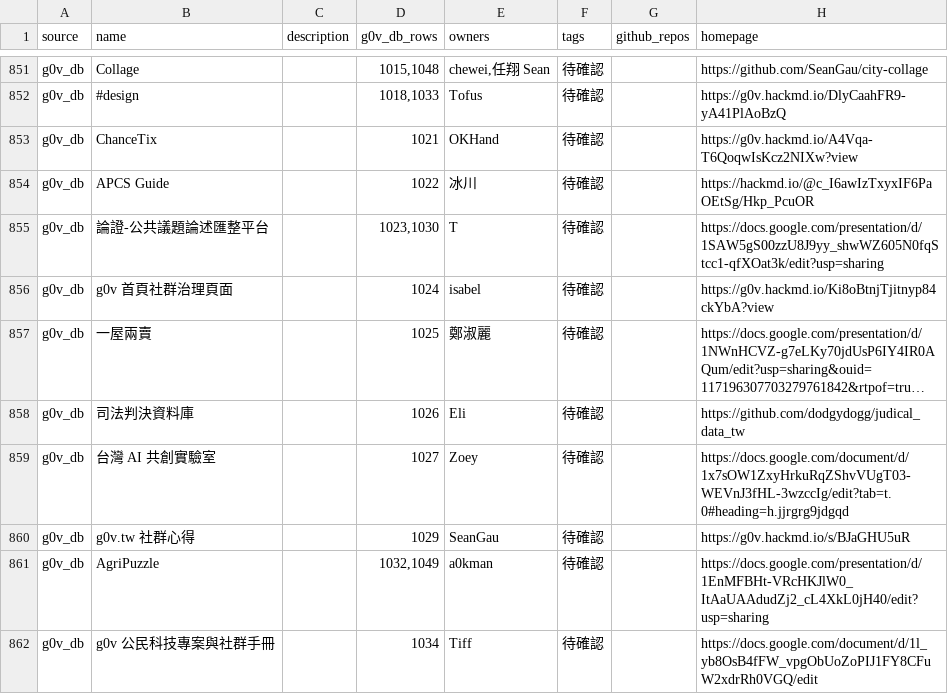
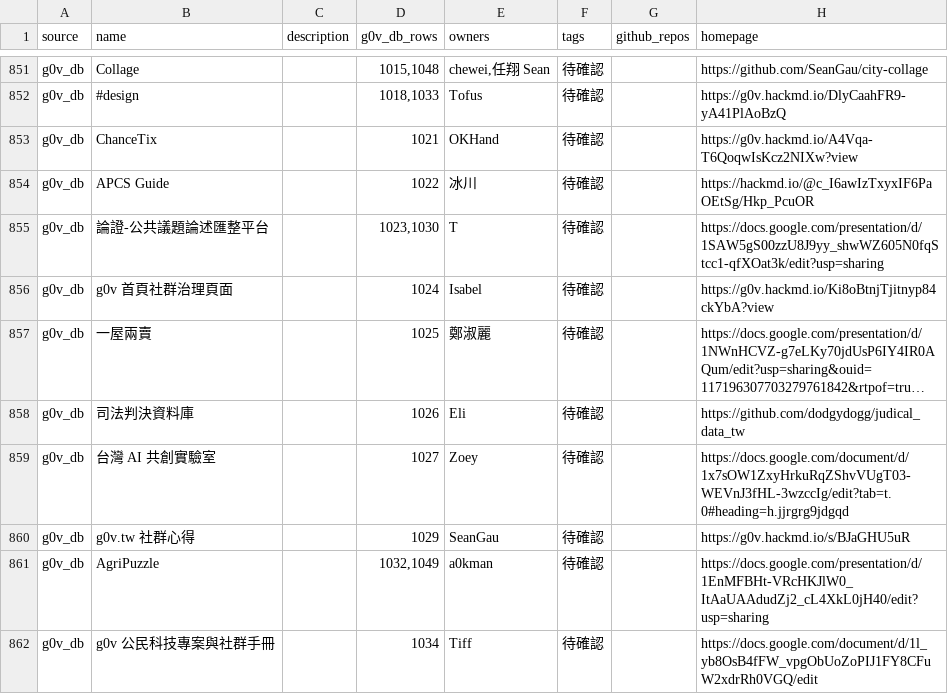
Before and after one commit to g0v/aray, a CSV file: awesome-migration/projects.csv, drawn as a sheet; only a part is shown, gaps mark what is left out; long unchanged cells end in …; the diff covers the shown part only; the diff names each change by its address in the sheet, - before the commit and + after, or states it on an @@ line.

Commit message:
feat: update owners & projects data & g0vDB json

```diff
--- a/awesome-migration/projects.csv
+++ b/awesome-migration/projects.csv
-E856 (owners): isabel
+E856 (owners): Isabel
```
Also changed, not shown: 11 edited cells elsewhere in this file, awesome-migration/owners.csv, 4 other files.
